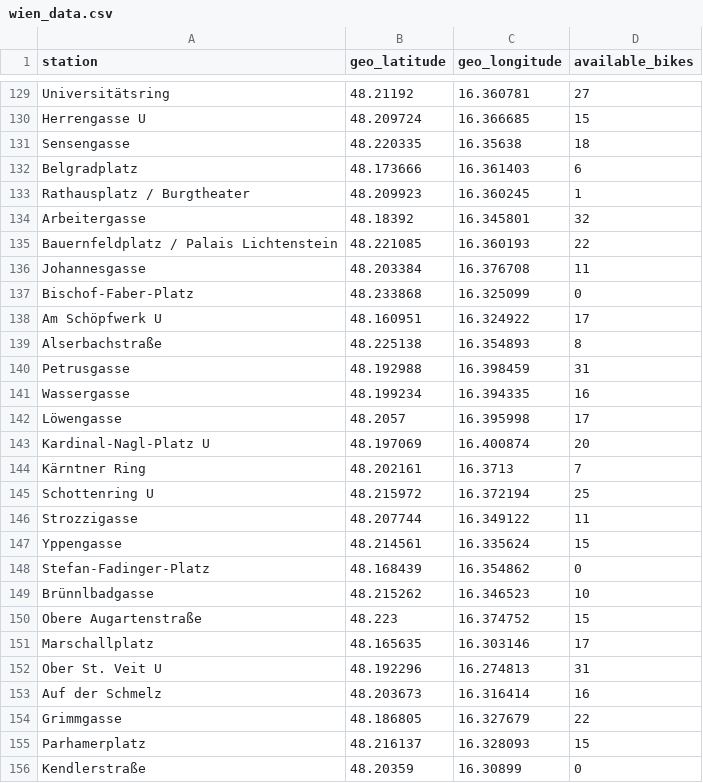
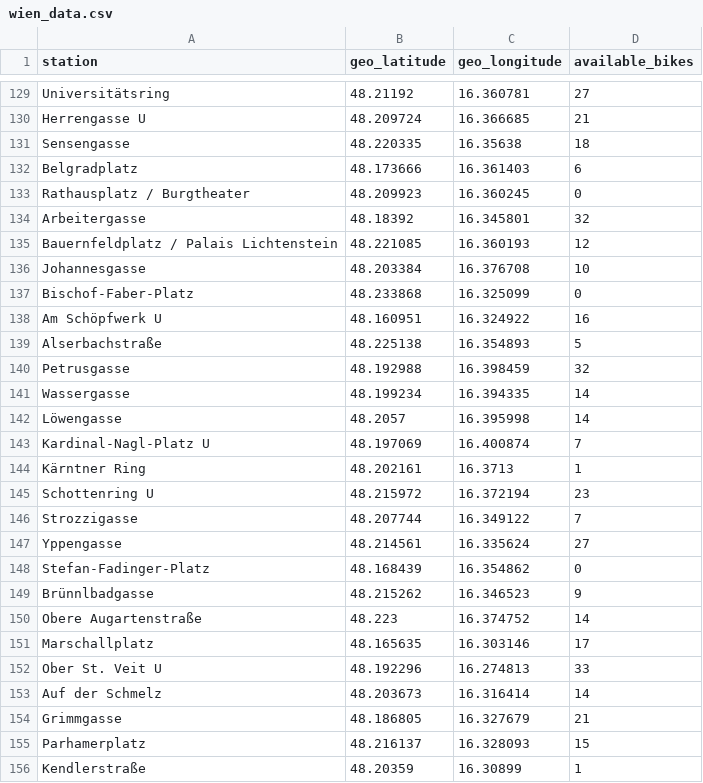
Before and after one commit to aoezalti/BDENG, a CSV file: data/wien_data.csv, drawn as a sheet; only a part is shown, gaps mark what is left out; the diff covers the shown part only; the diff names each change by its address in the sheet, - before the commit and + after, or states it on an @@ line.

```diff
--- a/data/wien_data.csv
+++ b/data/wien_data.csv
-D130 (available_bikes): 15
+D130 (available_bikes): 21
-D133 (available_bikes): 1
+D133 (available_bikes): 0
-D135 (available_bikes): 22
+D135 (available_bikes): 12
-D136 (available_bikes): 11
+D136 (available_bikes): 10
-D138 (available_bikes): 17
+D138 (available_bikes): 16
-D139 (available_bikes): 8
+D139 (available_bikes): 5
-D140 (available_bikes): 31
+D140 (available_bikes): 32
-D141 (available_bikes): 16
+D141 (available_bikes): 14
-D142 (available_bikes): 17
+D142 (available_bikes): 14
-D143 (available_bikes): 20
+D143 (available_bikes): 7
-D144 (available_bikes): 7
+D144 (available_bikes): 1
-D145 (available_bikes): 25
+D145 (available_bikes): 23
-D146 (available_bikes): 11
+D146 (available_bikes): 7
-D147 (available_bikes): 15
+D147 (available_bikes): 27
-D149 (available_bikes): 10
+D149 (available_bikes): 9
-D150 (available_bikes): 15
+D150 (available_bikes): 14
-D152 (available_bikes): 31
+D152 (available_bikes): 33
-D153 (available_bikes): 16
+D153 (available_bikes): 14
-D154 (available_bikes): 22
+D154 (available_bikes): 21
-D156 (available_bikes): 0
+D156 (available_bikes): 1
```
Also changed, not shown: 123 edited cells elsewhere in this file, 3 other files.
